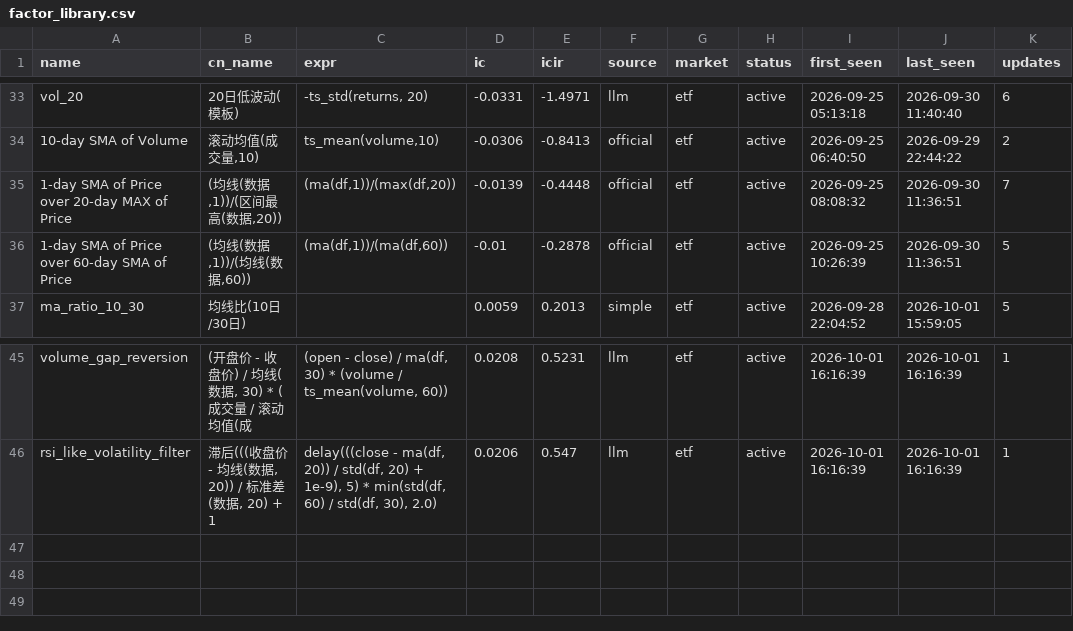
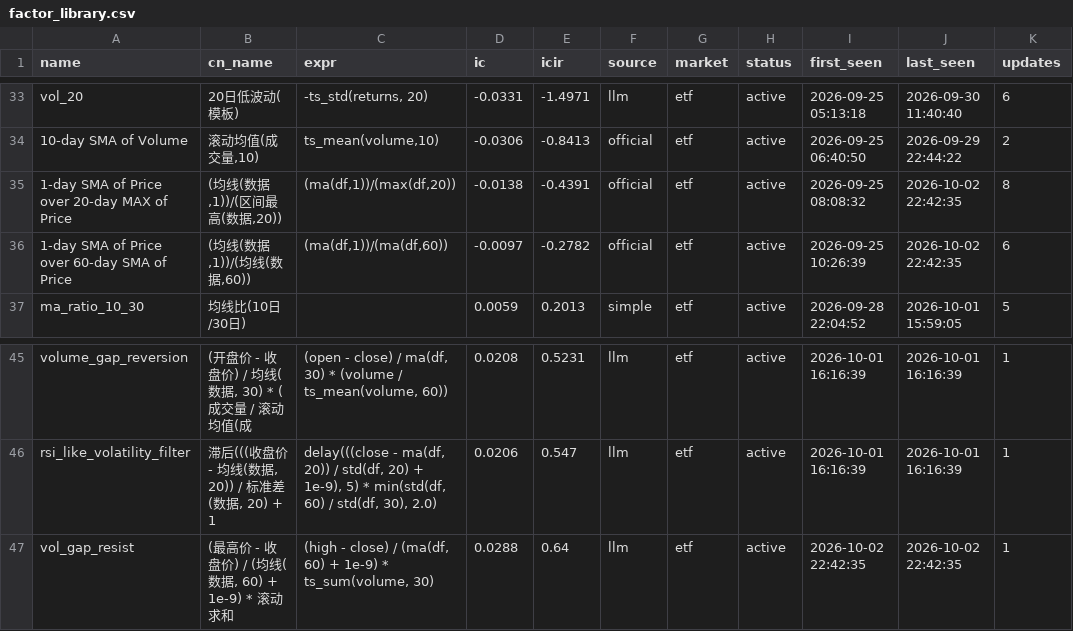
Before and after one commit to huoshuxiao/ai.shensuan, a CSV file: etf/v1/data/library/factor_library.csv, drawn as a sheet; only a part is shown, gaps mark what is left out.

Commit message:
[factor-lib] 因子库更新: 46 总 / 46 活跃

```diff
--- a/etf/v1/data/library/factor_library.csv
+++ b/etf/v1/data/library/factor_library.csv
@@ -34,4 +34,4 @@ vol_20,20日低波动(模板),"-ts_std(returns, 20)",-0.0331,-1.4971,llm,etf,act
 10-day SMA of Volume,"滚动均值(成交量,10)","ts_mean(volume,10)",-0.0306,-0.8413,official,etf,active,2026-09-25 06:40:50,2026-09-29 22:44:22,2
-1-day SMA of Price over 20-day MAX of Price,"(均线(数据,1))/(区间最高(数据,20))","(ma(df,1))/(max(df,20))",-0.0139,-0.4448,official,etf,active,2026-09-25 08:08:32,2026-09-30 11:36:51,7
-1-day SMA of Price over 60-day SMA of Price,"(均线(数据,1))/(均线(数据,60))","(ma(df,1))/(ma(df,60))",-0.01,-0.2878,official,etf,active,2026-09-25 10:26:39,2026-09-30 11:36:51,5
+1-day SMA of Price over 20-day MAX of Price,"(均线(数据,1))/(区间最高(数据,20))","(ma(df,1))/(max(df,20))",-0.0138,-0.4391,official,etf,active,2026-09-25 08:08:32,2026-10-02 22:42:35,8
+1-day SMA of Price over 60-day SMA of Price,"(均线(数据,1))/(均线(数据,60))","(ma(df,1))/(ma(df,60))",-0.0097,-0.2782,official,etf,active,2026-09-25 10:26:39,2026-10-02 22:42:35,6
 ma_ratio_10_30,均线比(10日/30日),,0.0059,0.2013,simple,etf,active,2026-09-28 22:04:52,2026-10-01 15:59:05,5
@@ -46 +46,2 @@ volume_gap_reversion,"(开盘价 - 收盘价) / 均线(数据, 30) * (成交量
 rsi_like_volatility_filter,"滞后(((收盘价 - 均线(数据, 20)) / 标准差(数据, 20) + 1","delay(((close - ma(df, 20)) / std(df, 20) + 1e-9), 5) * min(std(df, 60) / std(df, 30), 2.0)",0.0206,0.547,llm,etf,active,2026-10-01 16:16:39,2026-10-01 16:16:39,1
+vol_gap_resist,"(最高价 - 收盘价) / (均线(数据, 60) + 1e-9) * 滚动求和","(high - close) / (ma(df, 60) + 1e-9) * ts_sum(volume, 30)",0.0288,0.64,llm,etf,active,2026-10-02 22:42:35,2026-10-02 22:42:35,1
```
Also changed, not shown: 2 other files.
